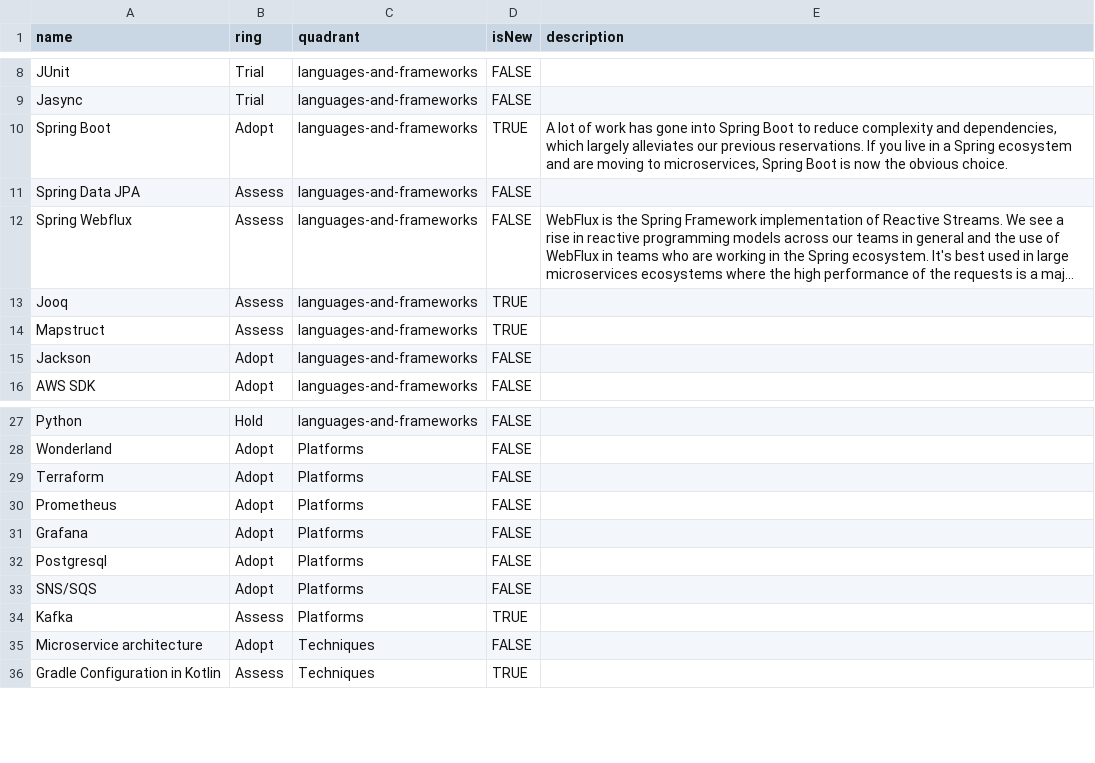
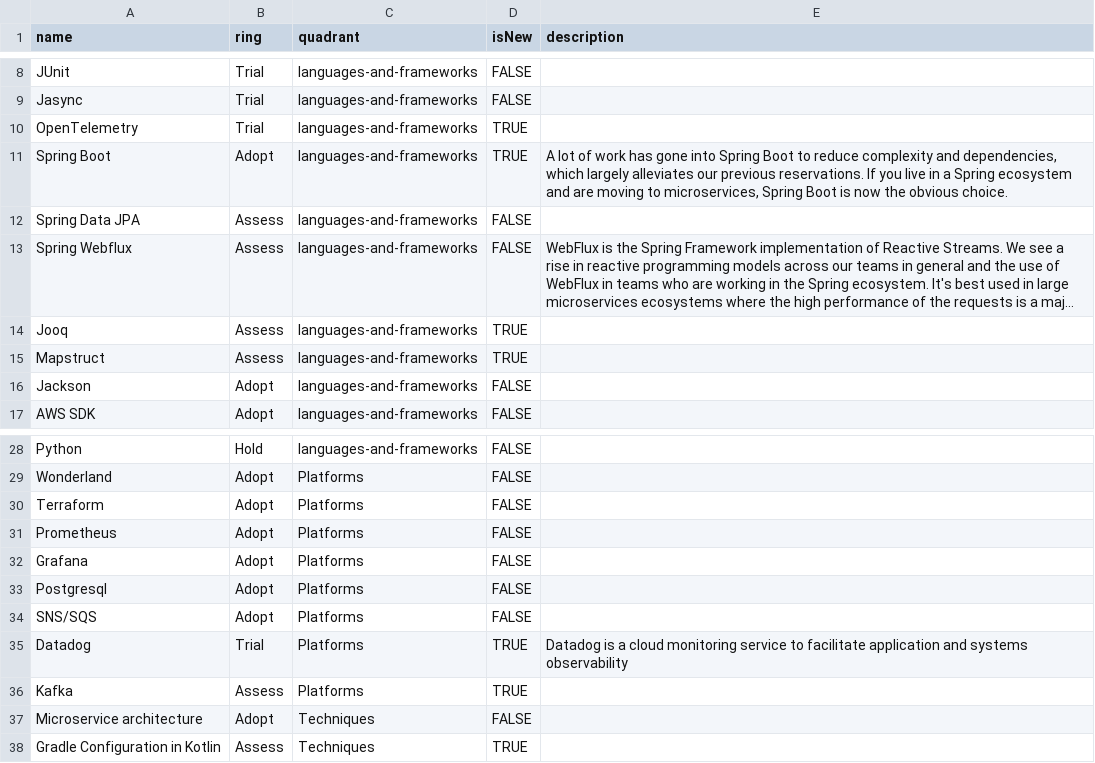
Before and after one commit to thoughtworks/build-your-own-radar, a CSV file: data/backend.csv, drawn as a sheet; only a part is shown, gaps mark what is left out; long unchanged cells end in …; the diff names each change by its address in the sheet, - before the commit and + after, or states it on an @@ line.

Commit message:
Added Datadog and OpenTelemetry to backend radar

```diff
--- a/data/backend.csv
+++ b/data/backend.csv
+row 10: OpenTelemetry | Trial | languages-and-frameworks | TRUE
+row 35: Datadog | Trial | Platforms | TRUE | Datadog is a cloud monitoring service to facilitate application and systems observability
```
